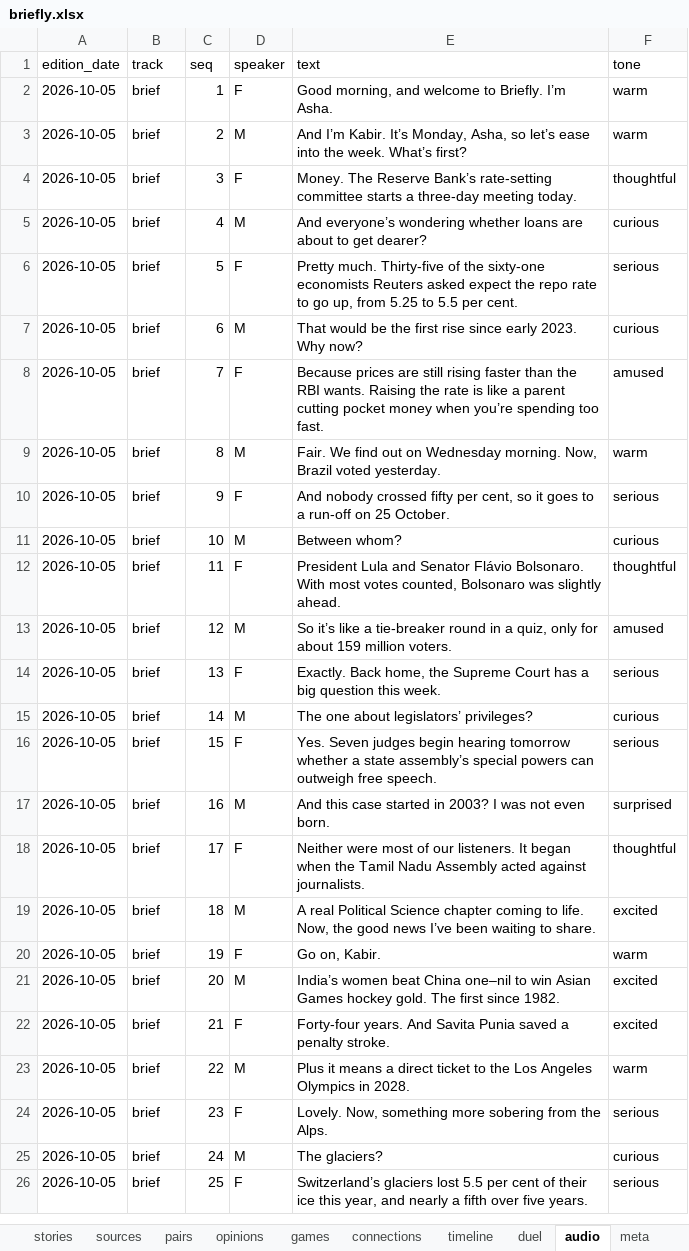
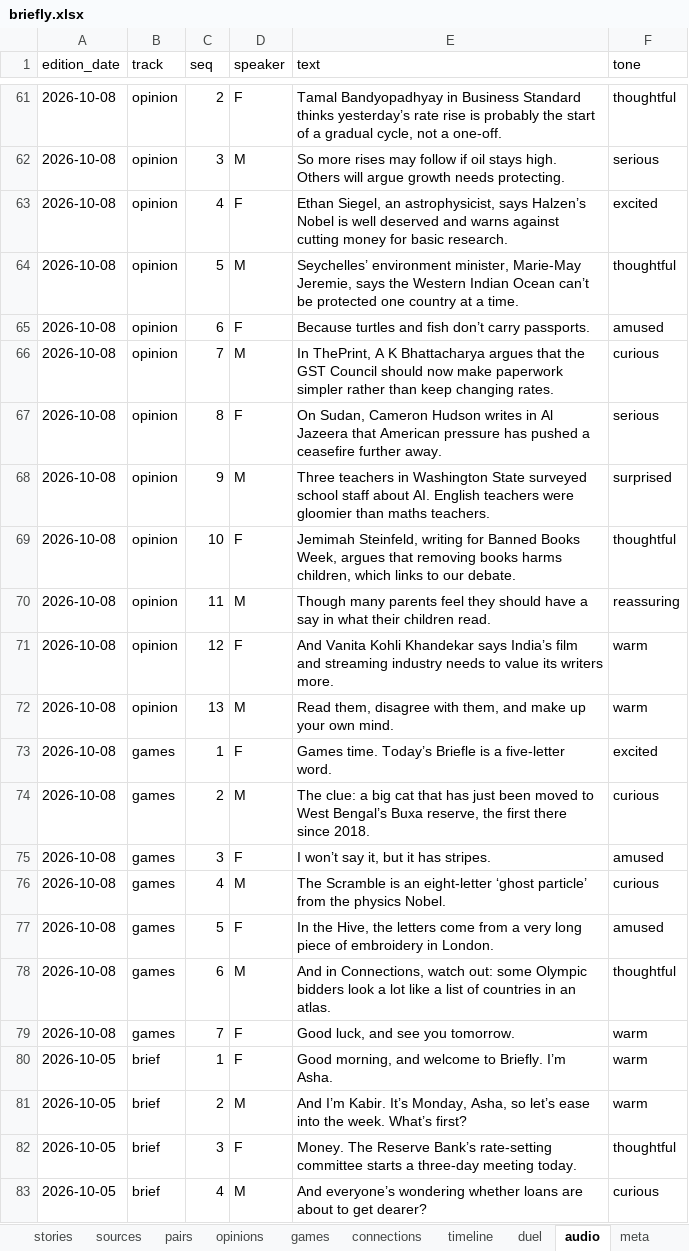
Before and after one commit to Cyrah1408/Cyrah1408.github.io, an Excel workbook: data/briefly.xlsx, sheet audio, drawn as a sheet; only a part is shown, gaps mark what is left out; the shorter side is filled out with more unchanged rows; values as stored, in another font and other column widths than the file's, no borders; table styles not drawn; the diff covers the shown part only; the diff names each change by its address in the sheet, - before the commit and + after, or states it on an @@ line.

```diff
--- a/data/briefly.xlsx (sheet audio)
+++ b/data/briefly.xlsx (sheet audio)
+row 61: 2026-10-08 | opinion | 2 | F | Tamal Bandyopadhyay in Business Standard thinks yesterday’s rate rise is probably the start of a gradual cycle, not a one-off. | thoughtful
+row 62: 2026-10-08 | opinion | 3 | M | So more rises may follow if oil stays high. Others will argue growth needs protecting. | serious
+row 63: 2026-10-08 | opinion | 4 | F | Ethan Siegel, an astrophysicist, says Halzen’s Nobel is well deserved and warns against cutting money for basic research. | excited
+row 64: 2026-10-08 | opinion | 5 | M | Seychelles’ environment minister, Marie-May Jeremie, says the Western Indian Ocean can’t be protected one country at a time. | thoughtful
+row 65: 2026-10-08 | opinion | 6 | F | Because turtles and fish don’t carry passports. | amused
+row 66: 2026-10-08 | opinion | 7 | M | In ThePrint, A K Bhattacharya argues that the GST Council should now make paperwork simpler rather than keep changing rates. | curious
+row 67: 2026-10-08 | opinion | 8 | F | On Sudan, Cameron Hudson writes in Al Jazeera that American pressure has pushed a ceasefire further away. | serious
+row 68: 2026-10-08 | opinion | 9 | M | Three teachers in Washington State surveyed school staff about AI. English teachers were gloomier than maths teachers. | surprised
+row 69: 2026-10-08 | opinion | 10 | F | Jemimah Steinfeld, writing for Banned Books Week, argues that removing books harms children, which links to our debate. | thoughtful
+row 70: 2026-10-08 | opinion | 11 | M | Though many parents feel they should have a say in what their children read. | reassuring
+row 71: 2026-10-08 | opinion | 12 | F | And Vanita Kohli Khandekar says India’s film and streaming industry needs to value its writers more. | warm
+row 72: 2026-10-08 | opinion | 13 | M | Read them, disagree with them, and make up your own mind. | warm
+row 73: 2026-10-08 | games | 1 | F | Games time. Today’s Briefle is a five-letter word. | excited
+row 74: 2026-10-08 | games | 2 | M | The clue: a big cat that has just been moved to West Bengal’s Buxa reserve, the first there since 2018. | curious
+row 75: 2026-10-08 | games | 3 | F | I won’t say it, but it has stripes. | amused
+row 76: 2026-10-08 | games | 4 | M | The Scramble is an eight-letter ‘ghost particle’ from the physics Nobel. | curious
+row 77: 2026-10-08 | games | 5 | F | In the Hive, the letters come from a very long piece of embroidery in London. | amused
+row 78: 2026-10-08 | games | 6 | M | And in Connections, watch out: some Olympic bidders look a lot like a list of countries in an atlas. | thoughtful
+row 79: 2026-10-08 | games | 7 | F | Good luck, and see you tomorrow. | warm
```
Also changed, not shown: 59 added rows elsewhere in this sheet, sheet stories, sheet sources, sheet pairs, sheet opinions, sheet duel, sheet timeline, 4 more sheets, 1 other file.
